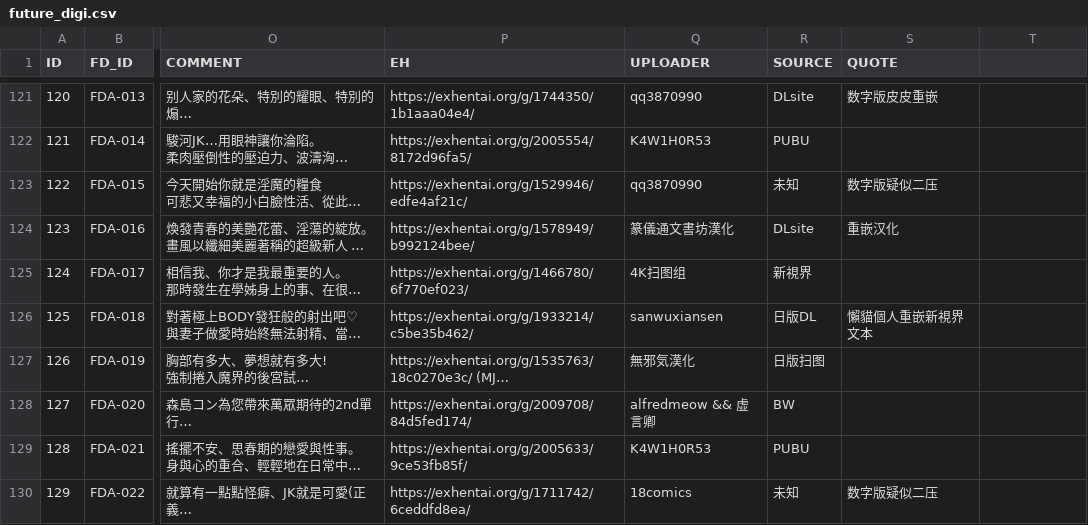
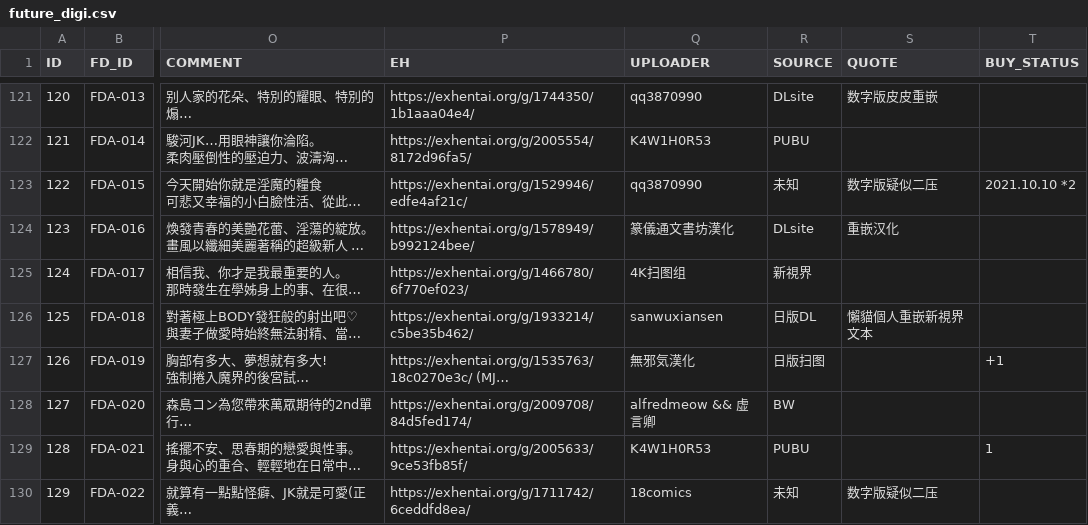
Before and after one commit to K4W1H0R53/tankoubon, a CSV file: future_digi.csv, drawn as a sheet; only a part is shown, gaps mark what is left out; long unchanged cells end in …; the diff covers the shown part only; the diff names each change by its address in the sheet, - before the commit and + after, or states it on an @@ line.

```diff
--- a/future_digi.csv
+++ b/future_digi.csv
-T1: (empty)
+T1: BUY_STATUS
-T123 (BUY_STATUS): (empty)
+T123 (BUY_STATUS): 2021.10.10 *2
-T127 (BUY_STATUS): (empty)
+T127 (BUY_STATUS): +1
-T129 (BUY_STATUS): (empty)
+T129 (BUY_STATUS): 1
```
Also changed, not shown: 1 added row and 20 edited cells elsewhere in this file.
